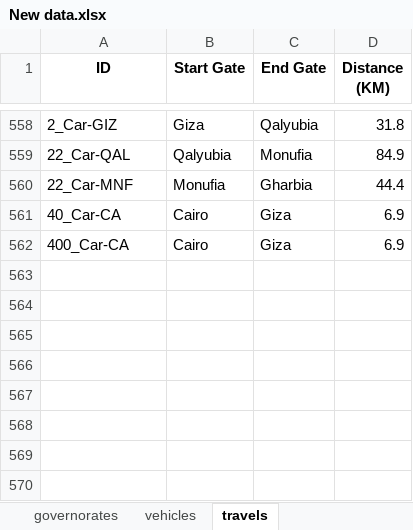
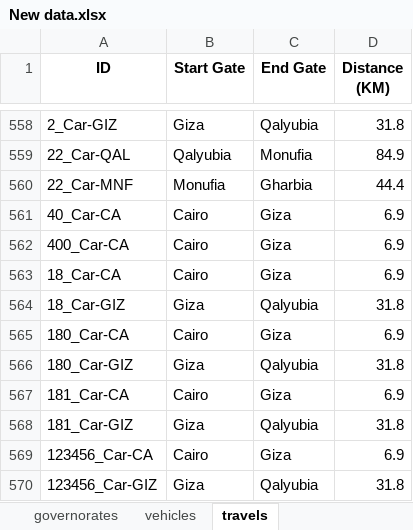
Before and after one commit to abdulrahmanaymann/Smart-Road-Management-System, an Excel workbook: Data/New data.xlsx, sheet travels, drawn as a sheet; only a part is shown, gaps mark what is left out; values as stored, in another font and other column widths than the file's, no borders; the diff names each change by its address in the sheet, - before the commit and + after, or states it on an @@ line.

```diff
--- a/Data/New data.xlsx (sheet travels)
+++ b/Data/New data.xlsx (sheet travels)
+row 563: 18_Car-CA | Cairo | Giza | 6.9
+row 564: 18_Car-GIZ | Giza | Qalyubia | 31.8
+row 565: 180_Car-CA | Cairo | Giza | 6.9
+row 566: 180_Car-GIZ | Giza | Qalyubia | 31.8
+row 567: 181_Car-CA | Cairo | Giza | 6.9
+row 568: 181_Car-GIZ | Giza | Qalyubia | 31.8
+row 569: 123456_Car-CA | Cairo | Giza | 6.9
+row 570: 123456_Car-GIZ | Giza | Qalyubia | 31.8
```
Also changed, not shown: 2 other files.
